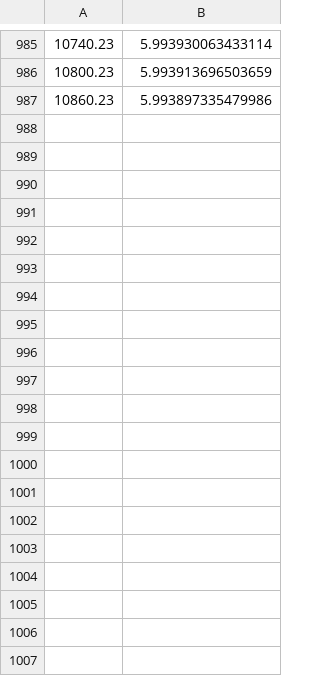
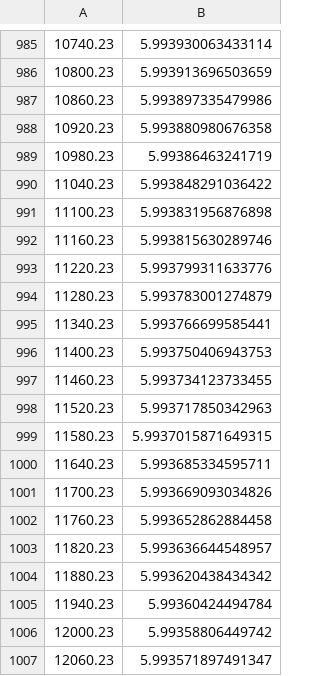
Before and after one commit to ssribeiroLMMP/Thesis, a CSV file: PostProcessing/Cases/TransWellSimulator_BaseCase_14000s_5/TOC.csv, drawn as a sheet; only a part is shown, gaps mark what is left out; the diff covers the shown part only; the diff names each change by its address in the sheet, - before the commit and + after, or states it on an @@ line.

```diff
--- a/PostProcessing/Cases/TransWellSimulator_BaseCase_14000s_5/TOC.csv
+++ b/PostProcessing/Cases/TransWellSimulator_BaseCase_14000s_5/TOC.csv
+row 988: 10920.23 | 5.993880980676358
+row 989: 10980.23 | 5.99386463241719
+row 990: 11040.23 | 5.993848291036422
+row 991: 11100.23 | 5.993831956876898
+row 992: 11160.23 | 5.993815630289746
+row 993: 11220.23 | 5.993799311633776
+row 994: 11280.23 | 5.993783001274879
+row 995: 11340.23 | 5.993766699585441
+row 996: 11400.23 | 5.993750406943753
+row 997: 11460.23 | 5.993734123733455
+row 998: 11520.23 | 5.993717850342963
+row 999: 11580.23 | 5.9937015871649315
+row 1000: 11640.23 | 5.993685334595711
+row 1001: 11700.23 | 5.993669093034826
+row 1002: 11760.23 | 5.993652862884458
+row 1003: 11820.23 | 5.993636644548957
+row 1004: 11880.23 | 5.993620438434342
+row 1005: 11940.23 | 5.99360424494784
+row 1006: 12000.23 | 5.99358806449742
+row 1007: 12060.23 | 5.993571897491347
```
Also changed, not shown: 33 added rows elsewhere in this file, PostProcessing/Cases/TransWellSimulator_BaseCase_14000s_5/flowrateInput.csv, PostProcessing/Cases/TransWellSimulator_BaseCase_14000s_5/pressureOutput.csv, 6 other files.
